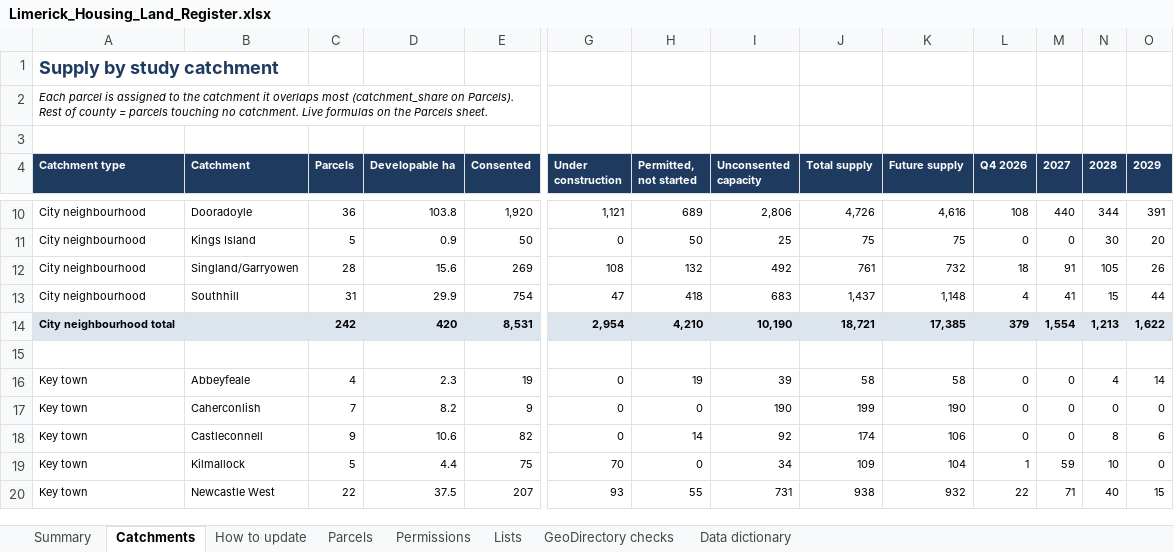
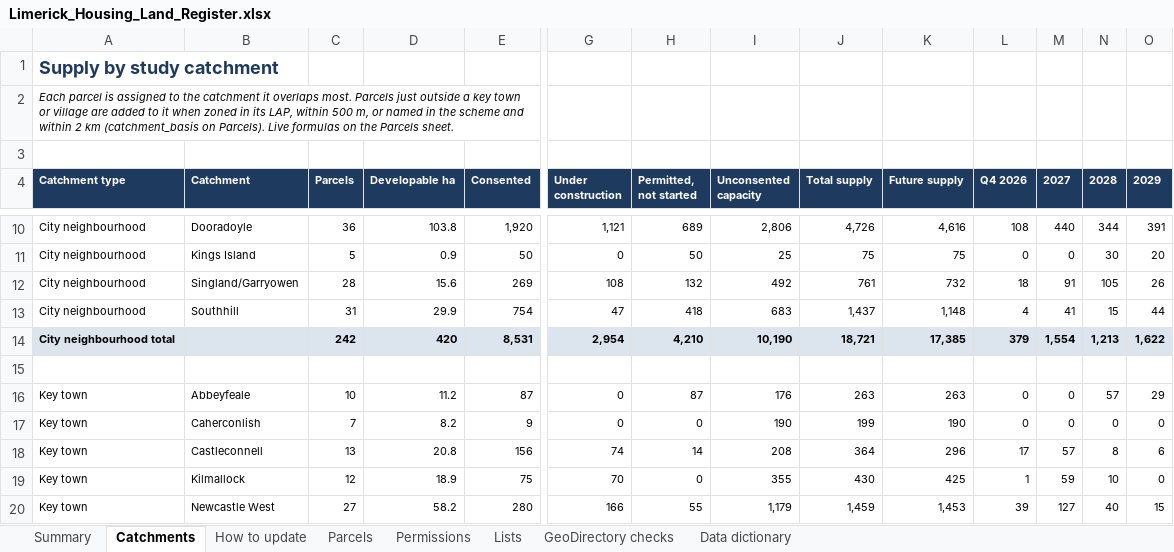
Before and after one commit to jaymes88/data, an Excel workbook: limerick_pipeline/register/Limerick_Housing_Land_Register.xlsx, sheet Catchments, drawn as a sheet; only a part is shown, gaps mark what is left out; values as stored, in another font and other column widths than the file's, no borders; the diff covers the shown part only; the diff names each change by its address in the sheet, - before the commit and + after, or states it on an @@ line.

```diff
--- a/limerick_pipeline/register/Limerick_Housing_Land_Register.xlsx (sheet Catchments)
+++ b/limerick_pipeline/register/Limerick_Housing_Land_Register.xlsx (sheet Catchments)
-A2 (Catchment type): …it overlaps most (catchment_share on Parcels). Rest of county = parcels touching no catchment. Live formulas…
+A2 (Catchment type): …it overlaps most. Parcels just outside a key town or village are added to it when zoned in its LAP, within 500 m, or named in the scheme and within 2 km (catchment_basis on Parcels). Live formulas…
-C16 (Parcels): 4
+C16 (Parcels): 10
-D16 (Developable ha): 2.3
+D16 (Developable ha): 11.2
-E16 (Consented): 19
+E16 (Consented): 87
-H16 (Permitted, not started): 19
+H16 (Permitted, not started): 87
-I16 (Unconsented capacity): 39
+I16 (Unconsented capacity): 176
-J16 (Total supply): 58
+J16 (Total supply): 263
-K16 (Future supply): 58
+K16 (Future supply): 263
-N16 (2028): 4
+N16 (2028): 57
-O16 (2029): 14
+O16 (2029): 29
-C18 (Parcels): 9
+C18 (Parcels): 13
-D18 (Developable ha): 10.6
+D18 (Developable ha): 20.8
-E18 (Consented): 82
+E18 (Consented): 156
-G18 (Under construction): 0
+G18 (Under construction): 74
-I18 (Unconsented capacity): 92
+I18 (Unconsented capacity): 208
-J18 (Total supply): 174
+J18 (Total supply): 364
-K18 (Future supply): 106
+K18 (Future supply): 296
-L18 (Q4 2026): 0
+L18 (Q4 2026): 17
-M18 (2027): 0
+M18 (2027): 57
-C19 (Parcels): 5
+C19 (Parcels): 12
-D19 (Developable ha): 4.4
+D19 (Developable ha): 18.9
-I19 (Unconsented capacity): 34
+I19 (Unconsented capacity): 355
-J19 (Total supply): 109
+J19 (Total supply): 430
-K19 (Future supply): 104
+K19 (Future supply): 425
-C20 (Parcels): 22
+C20 (Parcels): 27
-D20 (Developable ha): 37.5
+D20 (Developable ha): 58.2
-E20 (Consented): 207
+E20 (Consented): 280
-G20 (Under construction): 93
+G20 (Under construction): 166
-I20 (Unconsented capacity): 731
+I20 (Unconsented capacity): 1,179
-J20 (Total supply): 938
+J20 (Total supply): 1,459
-K20 (Future supply): 932
+K20 (Future supply): 1,453
-L20 (Q4 2026): 22
+L20 (Q4 2026): 39
-M20 (2027): 71
+M20 (2027): 127
```
Also changed, not shown: 3 added rows, 3 removed rows and 58 edited cells elsewhere in this sheet, sheet Parcels, sheet Summary, sheet Permissions, sheet Data dictionary, formulas that keep their value, 4 other files.
